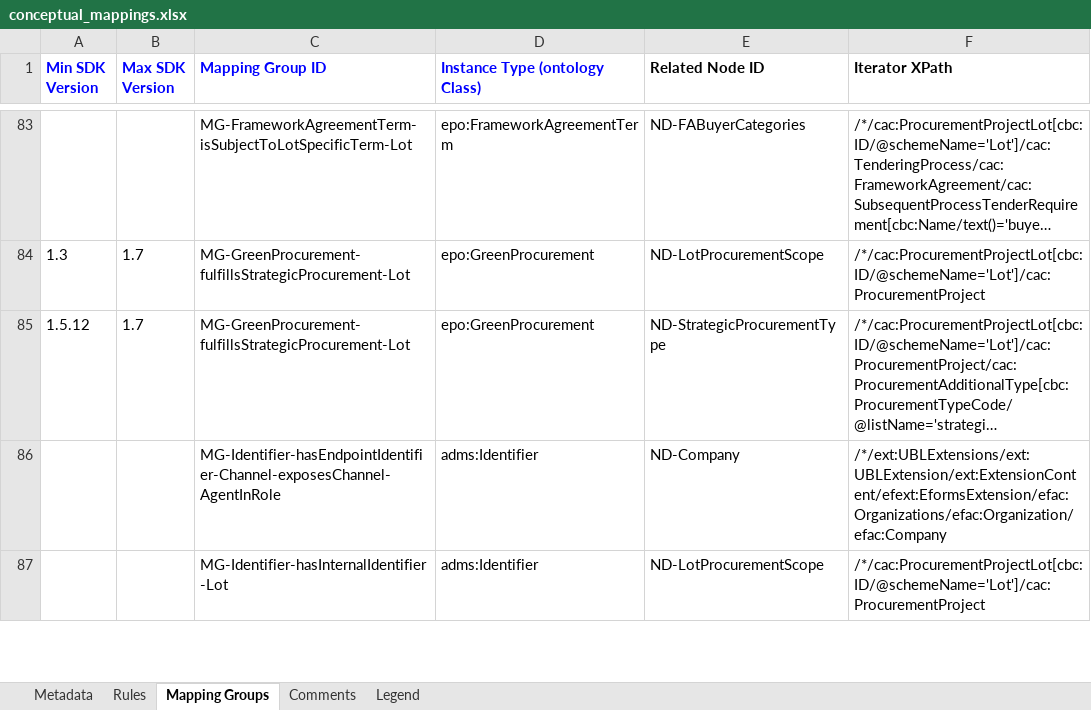
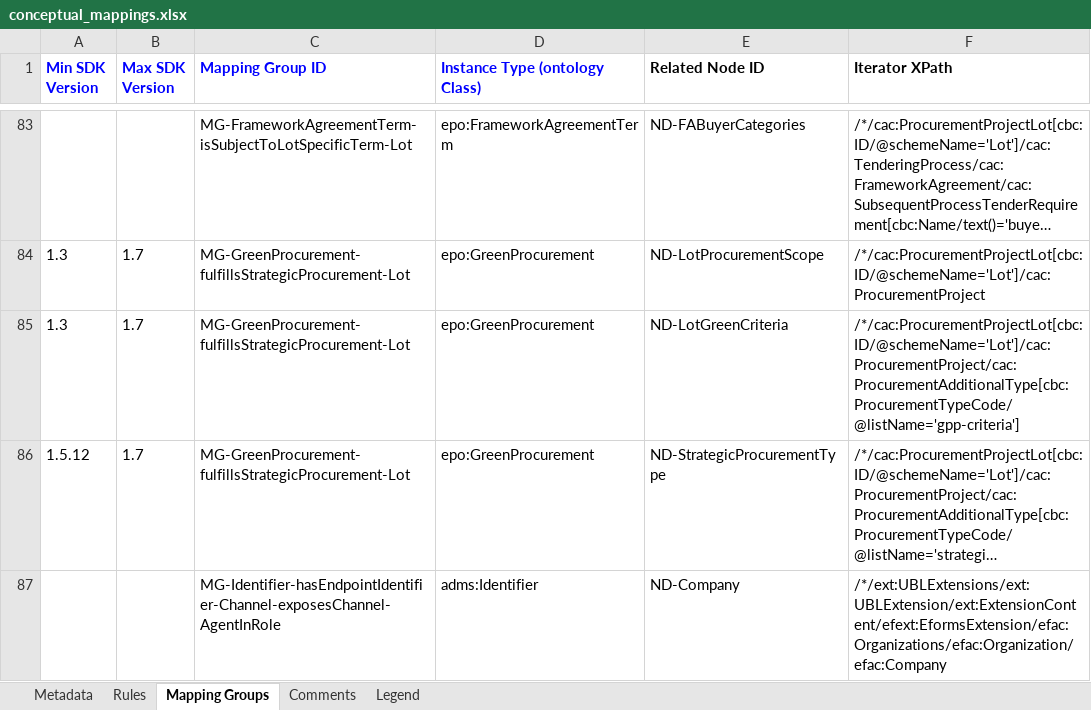
Before and after one commit to OP-TED/ted-rdf-mapping-eforms, an Excel workbook: mappings/package_cn_v1.7/transformation/conceptual_mappings.xlsx, sheet Mapping Groups, drawn as a sheet; only a part is shown, gaps mark what is left out; the shorter side is filled out with more unchanged rows; long unchanged cells end in …; values as stored, in another font and other column widths than the file's, no borders; charts and pictures not drawn; the diff names each change by its address in the sheet, - before the commit and + after, or states it on an @@ line.

```diff
--- a/mappings/package_cn_v1.7/transformation/conceptual_mappings.xlsx (sheet Mapping Groups)
+++ b/mappings/package_cn_v1.7/transformation/conceptual_mappings.xlsx (sheet Mapping Groups)
+row 85: 1.3 | 1.7 | MG-GreenProcurement-fulfillsStrategicProcurement-Lot | epo:GreenProcurement | ND-LotGreenCriteria | /*/cac:ProcurementProjectLot[cbc:ID/@schemeName='Lot']/cac:ProcurementProject/cac:ProcurementAdditionalType[cbc:ProcurementTypeCode/@listName='gpp-criteria']
```
Also changed, not shown: sheet Rules, charts or pictures, mappings/package_cn_v1.10/transformation/conceptual_mappings.xlsx, mappings/package_cn_v1.4/transformation/conceptual_mappings.xlsx, 5 other files.
